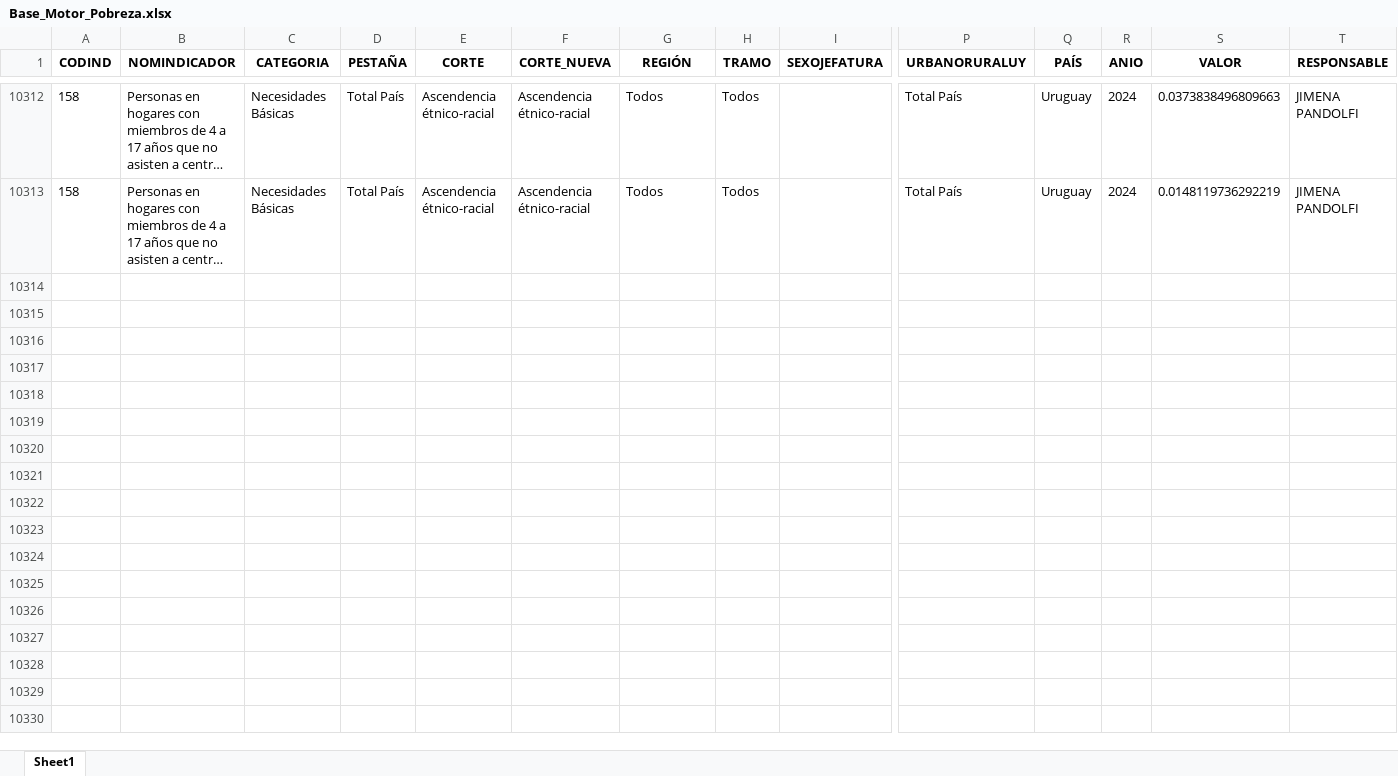
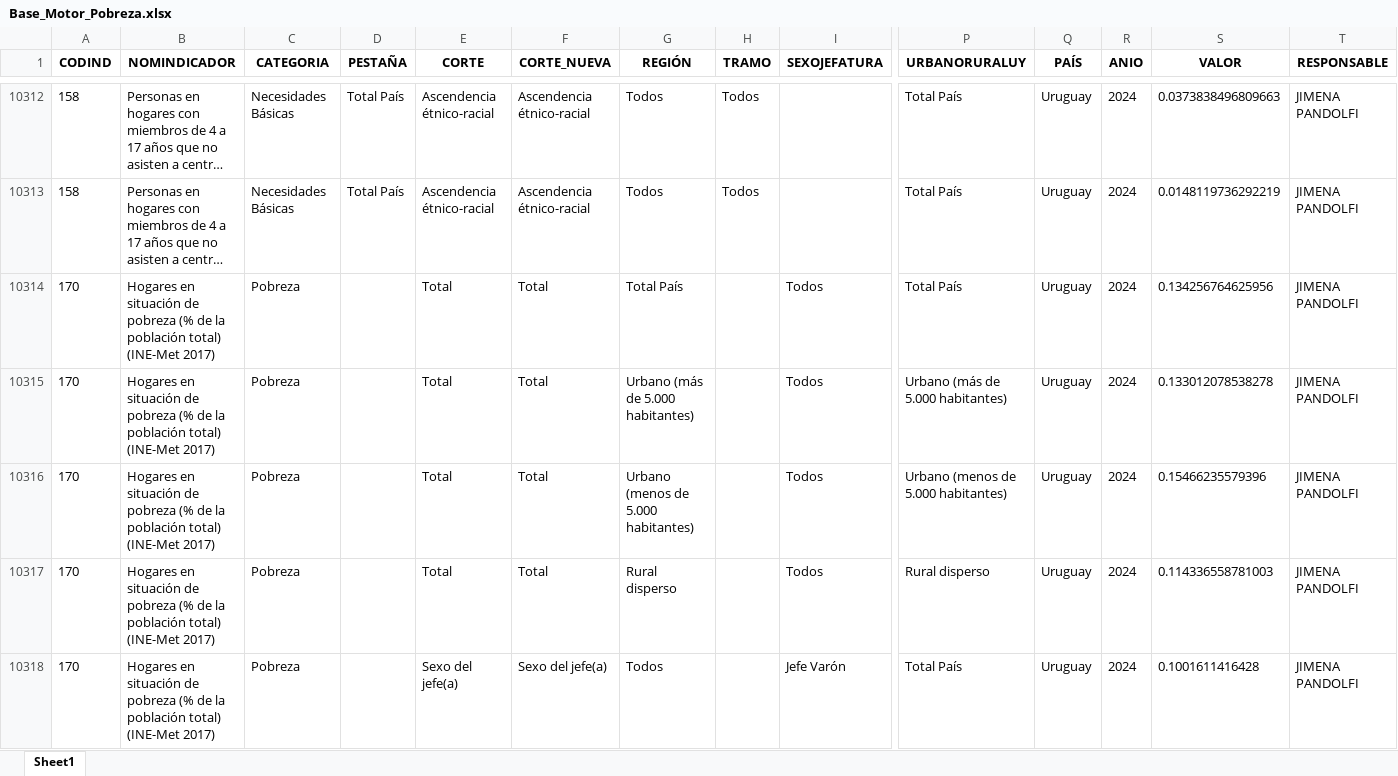
Before and after one commit to UMAD-FCS/Piso-I-Pobreza, an Excel workbook: Data/Base_Motor_Pobreza.xlsx, sheet Sheet1, drawn as a sheet; only a part is shown, gaps mark what is left out; long unchanged cells end in …; values as stored, in another font and other column widths than the file's, no borders; rows hold the shown columns only; the diff covers the shown part only; the diff names each change by its address in the sheet, - before the commit and + after, or states it on an @@ line.

Commit message:
Agregar indicador y corte de pobre17 en todos los indicadores

```diff
--- a/Data/Base_Motor_Pobreza.xlsx (sheet Sheet1)
+++ b/Data/Base_Motor_Pobreza.xlsx (sheet Sheet1)
+row 10314: 170 | Hogares en situación de pobreza (% de la población total) (INE-Met 2017) | Pobreza |  | Total | Total | Total País |  | Todos | Total País | Uruguay | 2024 | 0.134256764625956 | JIMENA PANDOLFI
+row 10315: 170 | Hogares en situación de pobreza (% de la población total) (INE-Met 2017) | Pobreza |  | Total | Total | Urbano (más de 5.000 habitantes) |  | Todos | Urbano (más de 5.000 habitantes) | Uruguay | 2024 | 0.133012078538278 | JIMENA PANDOLFI
+row 10316: 170 | Hogares en situación de pobreza (% de la población total) (INE-Met 2017) | Pobreza |  | Total | Total | Urbano (menos de 5.000 habitantes) |  | Todos | Urbano (menos de 5.000 habitantes) | Uruguay | 2024 | 0.15466235579396 | JIMENA PANDOLFI
+row 10317: 170 | Hogares en situación de pobreza (% de la población total) (INE-Met 2017) | Pobreza |  | Total | Total | Rural disperso |  | Todos | Rural disperso | Uruguay | 2024 | 0.114336558781003 | JIMENA PANDOLFI
+row 10318: 170 | Hogares en situación de pobreza (% de la población total) (INE-Met 2017) | Pobreza |  | Sexo del jefe(a) | Sexo del jefe(a) | Todos |  | Jefe Varón | Total País | Uruguay | 2024 | 0.1001611416428 | JIMENA PANDOLFI
```
Also changed, not shown: 73 added rows elsewhere in this sheet, 6 other files.
